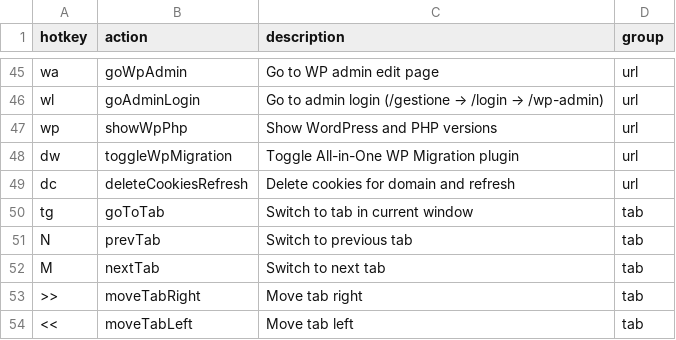
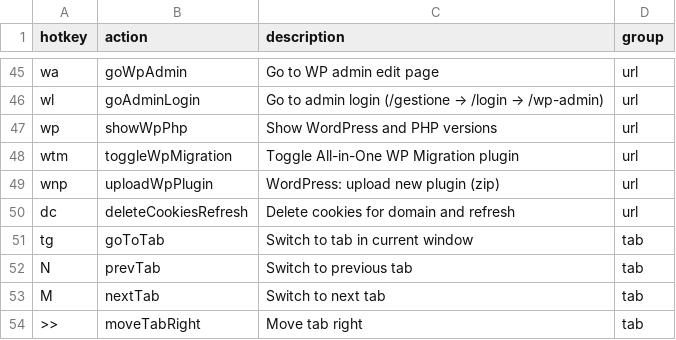
Before and after one commit to seriiserii825/chrome-vimium-c, a CSV file: maps.csv, drawn as a sheet; only a part is shown, gaps mark what is left out; the shorter side is filled out with more unchanged rows.

Commit message:
feat: new plugin

```diff
--- a/maps.csv
+++ b/maps.csv
@@ -47,3 +47,4 @@ wl,goAdminLogin,Go to admin login (/gestione → /login → /wp-admin),url
 wp,showWpPhp,Show WordPress and PHP versions,url
-dw,toggleWpMigration,Toggle All-in-One WP Migration plugin,url
+wtm,toggleWpMigration,Toggle All-in-One WP Migration plugin,url
+wnp,uploadWpPlugin,WordPress: upload new plugin (zip),url
 dc,deleteCookiesRefresh,Delete cookies for domain and refresh,url
```
Also changed, not shown: 2 other files.
